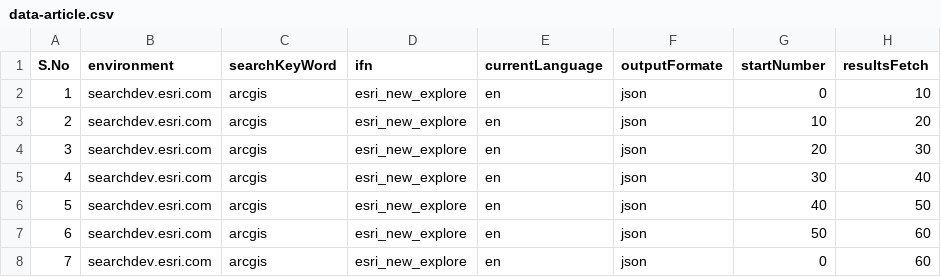
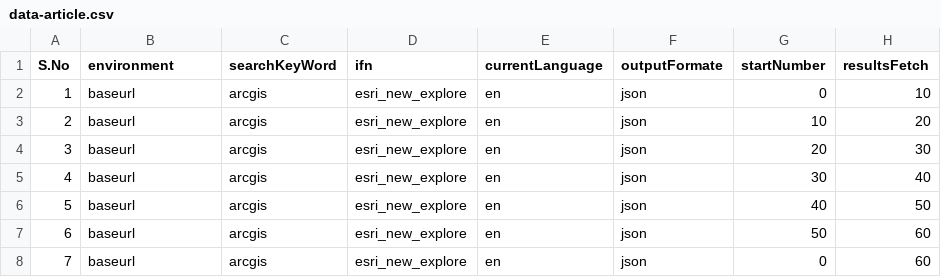
Before and after one commit to rizwanr5s/APITesting-Postman, a CSV file: data-article.csv, drawn as a sheet.

Commit message:
Update data-article.csv

```diff
--- a/data-article.csv
+++ b/data-article.csv
@@ -1,8 +1,8 @@
 S.No,environment,searchKeyWord,ifn,currentLanguage,outputFormate,startNumber,resultsFetch
-1,searchdev.esri.com,arcgis,esri_new_explore,en,json,0,10
-2,searchdev.esri.com,arcgis,esri_new_explore,en,json,10,20
-3,searchdev.esri.com,arcgis,esri_new_explore,en,json,20,30
-4,searchdev.esri.com,arcgis,esri_new_explore,en,json,30,40
-5,searchdev.esri.com,arcgis,esri_new_explore,en,json,40,50
-6,searchdev.esri.com,arcgis,esri_new_explore,en,json,50,60
-7,searchdev.esri.com,arcgis,esri_new_explore,en,json,0,60
+1,baseurl,arcgis,esri_new_explore,en,json,0,10
+2,baseurl,arcgis,esri_new_explore,en,json,10,20
+3,baseurl,arcgis,esri_new_explore,en,json,20,30
+4,baseurl,arcgis,esri_new_explore,en,json,30,40
+5,baseurl,arcgis,esri_new_explore,en,json,40,50
+6,baseurl,arcgis,esri_new_explore,en,json,50,60
+7,baseurl,arcgis,esri_new_explore,en,json,0,60
```
